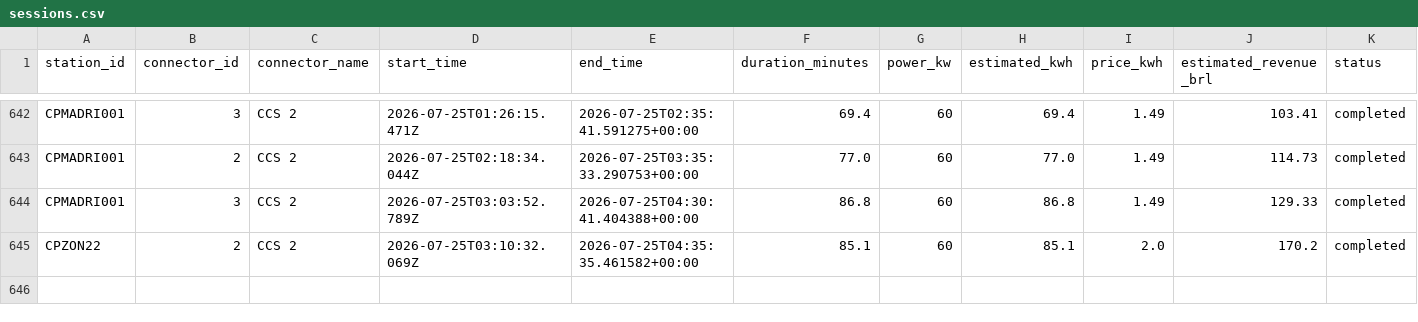
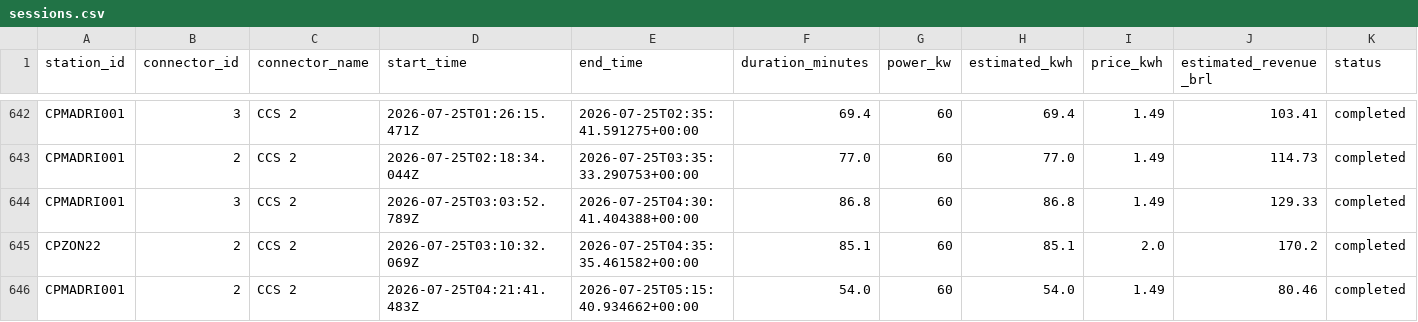
Before and after one commit to Thrcordeiro/ev-monitor, a CSV file: data/sessions.csv, drawn as a sheet; only a part is shown, gaps mark what is left out; the diff names each change by its address in the sheet, - before the commit and + after, or states it on an @@ line.

```diff
--- a/data/sessions.csv
+++ b/data/sessions.csv
+row 646: CPMADRI001 | 2 | CCS 2 | 2026-07-25T04:21:41.483Z | 2026-07-25T05:15:40.934662+00:00 | 54.0 | 60 | 54.0 | 1.49 | 80.46 | completed
```
Also changed, not shown: data/metrics.csv, 5 other files.
